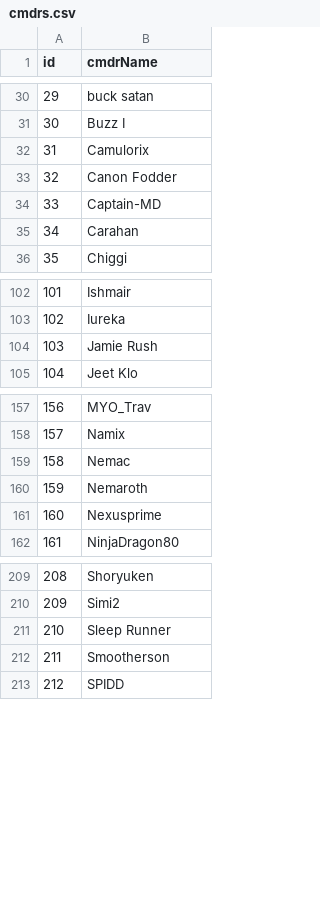
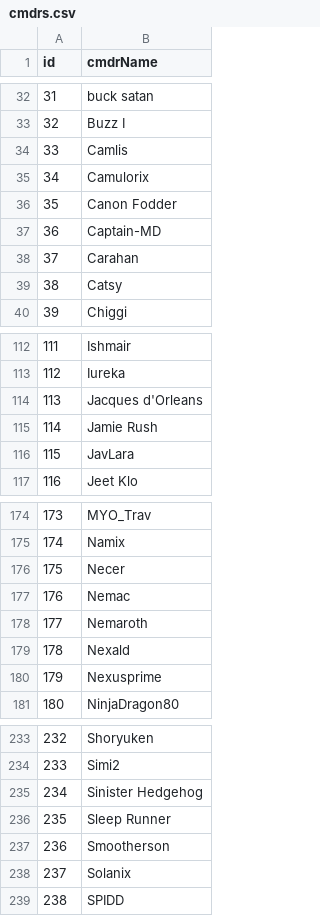
Before and after one commit to canonn-science/CAPIv2-Strapi, a CSV file: seed_files/CSV/exampleData/cmdrs.csv, drawn as a sheet; only a part is shown, gaps mark what is left out; the diff covers the shown part only; the diff names each change by its address in the sheet, - before the commit and + after, or states it on an @@ line.

```diff
--- a/seed_files/CSV/exampleData/cmdrs.csv
+++ b/seed_files/CSV/exampleData/cmdrs.csv
@@ column A (id) renumbered from row 9 down @@
+row 34: 33 | Camlis
+row 39: 38 | Catsy
+row 114: 113 | Jacques d'Orleans
+row 116: 115 | JavLara
+row 176: 175 | Necer
+row 179: 178 | Nexald
+row 235: 234 | Sinister Hedgehog
+row 238: 237 | Solanix
```
Also changed, not shown: 23 added rows elsewhere in this file, seed_files/CSV/exampleData/bmsites.csv, seed_files/CSV/exampleData/bodies.csv, 16 other files.
